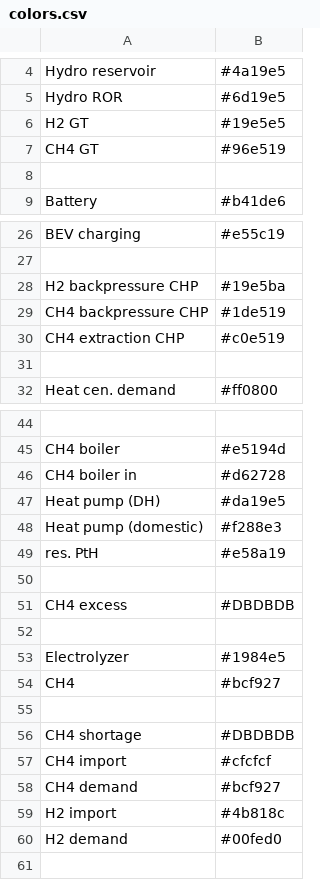
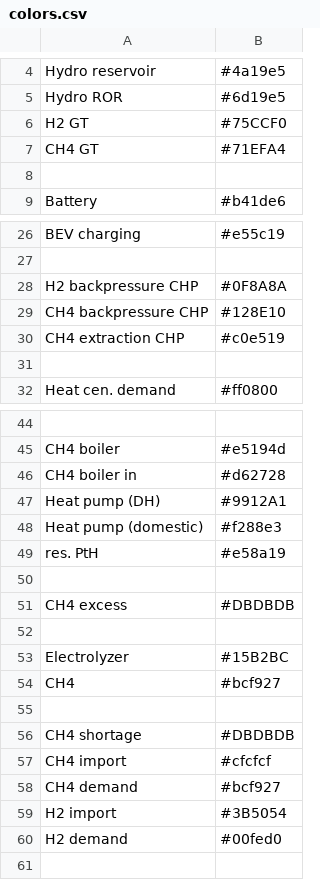
Before and after one commit to rl-institut/oemof-B3-methane, a CSV file: oemof_b3/config/colors.csv, drawn as a sheet; only a part is shown, gaps mark what is left out.

Commit message:
Adjust colors

```diff
--- a/oemof_b3/config/colors.csv
+++ b/oemof_b3/config/colors.csv
@@ -5,4 +5,4 @@ Hydro reservoir,#4a19e5
 Hydro ROR,#6d19e5
-H2 GT,#19e5e5
-CH4 GT,#96e519
+H2 GT,#75CCF0
+CH4 GT,#71EFA4
 
@@ -27,4 +27,4 @@ BEV charging,#e55c19
 
-H2 backpressure CHP,#19e5ba
-CH4 backpressure CHP,#1de519
+H2 backpressure CHP,#0F8A8A
+CH4 backpressure CHP,#128E10
 CH4 extraction CHP,#c0e519
@@ -46,3 +46,3 @@ CH4 boiler,#e5194d
 CH4 boiler in,#d62728
-Heat pump (DH),#da19e5
+Heat pump (DH),#9912A1
 Heat pump (domestic),#f288e3
@@ -52,3 +52,3 @@ CH4 excess,#DBDBDB
 
-Electrolyzer,#1984e5
+Electrolyzer,#15B2BC
 CH4,#bcf927
@@ -58,3 +58,3 @@ CH4 import,#cfcfcf
 CH4 demand,#bcf927
-H2 import,#4b818c
+H2 import,#3B5054
 H2 demand,#00fed0
```
